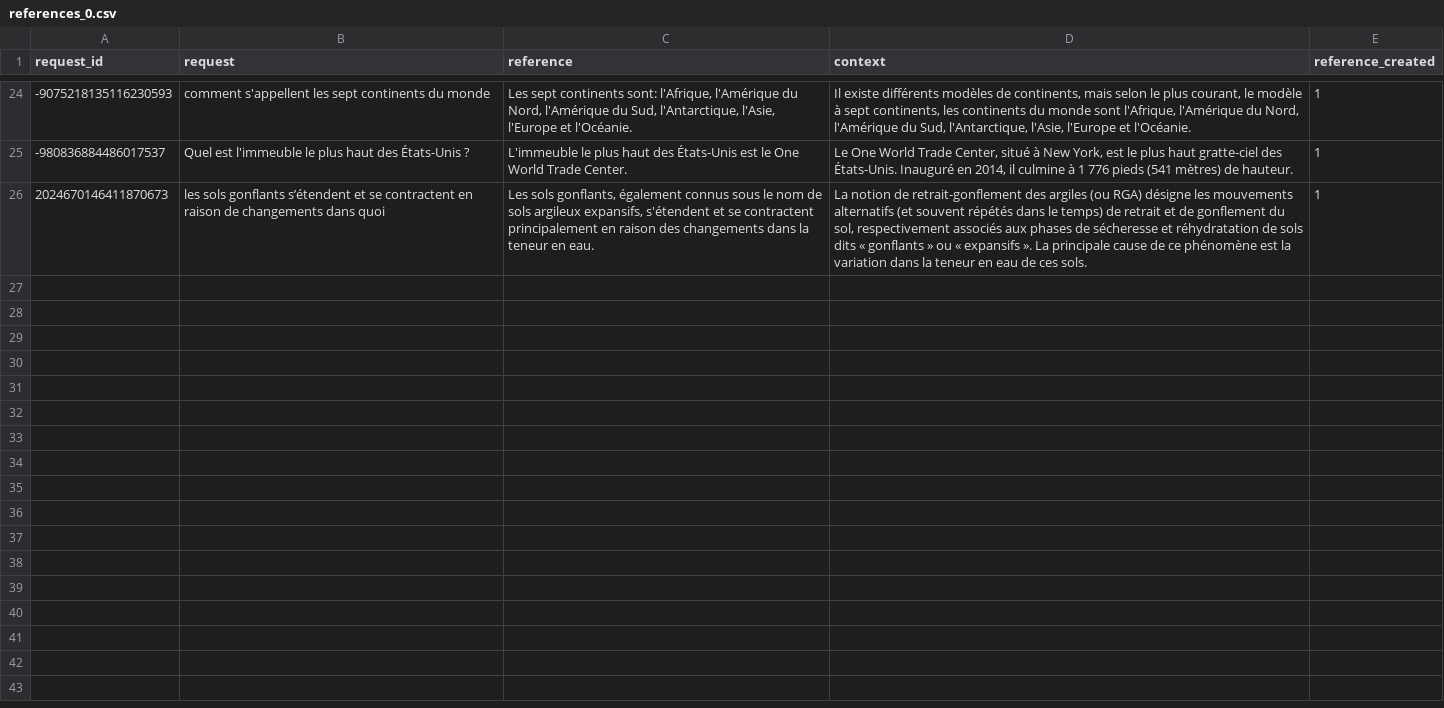
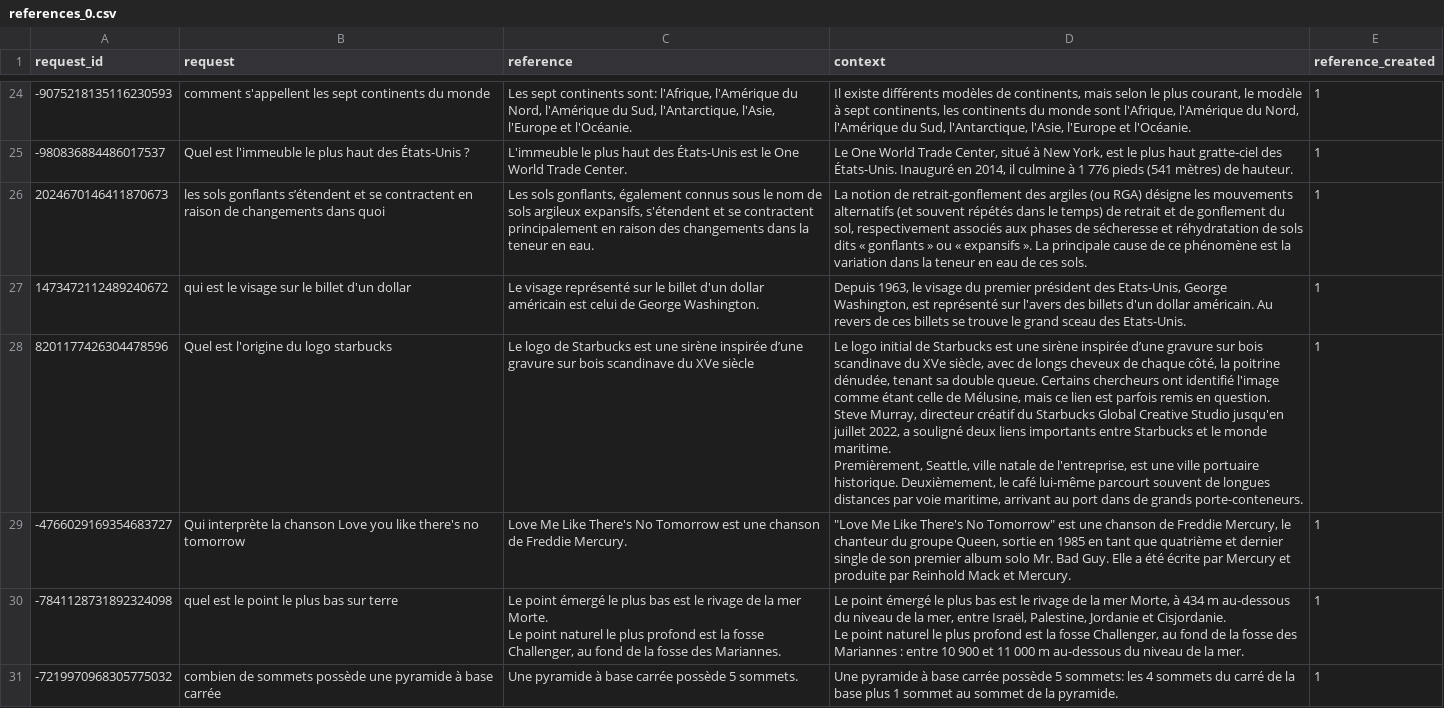
Before and after one commit to dieuantoine/aiter, a CSV file: data/interim/mkqa/references_0.csv, drawn as a sheet; only a part is shown, gaps mark what is left out; ↵ is a line break in a cell; the diff names each change by its address in the sheet, - before the commit and + after, or states it on an @@ line.

Commit message:
new data

```diff
--- a/data/interim/mkqa/references_0.csv
+++ b/data/interim/mkqa/references_0.csv
+row 27: 1473472112489240672 | qui est le visage sur le billet d'un dollar | Le visage représenté sur le billet d'un dollar américain est celui de George Washington. | Depuis 1963, le visage du premier président des Etats-Unis, George Washington, est représenté sur l'avers des billets d'un dollar américain. Au revers de ces billets se trouve le grand sceau des Etats-Unis. | 1
+row 28: 8201177426304478596 | Quel est l'origine du logo starbucks | Le logo de Starbucks est une sirène inspirée d’une gravure sur bois scandinave du XVe siècle | Le logo initial de Starbucks est une sirène inspirée d’une gravure sur bois scandinave du XVe siècle, avec de longs cheveux de chaque côté, la poitrine dénudée, tenant sa double queue. Certains chercheurs ont identifié l'image comme étant celle de Mélusine, mais ce lien est parfois remis en question. ↵ Steve Murray, directeur créatif du Starbucks Global Creative Studio jusqu'en juillet 2022, a souligné deux liens importants entre Starbucks et le monde maritime. ↵ Premièrement, Seattle, ville natale de l'entreprise, est une ville portuaire historique. Deuxièmement, le café lui-même parcourt souvent de longues distances par voie maritime, arrivant au port dans de grands porte-conteneurs. | 1
+row 29: -4766029169354683727 | Qui interprète la chanson Love you like there's no tomorrow | Love Me Like There's No Tomorrow est une chanson de Freddie Mercury. | "Love Me Like There's No Tomorrow" est une chanson de Freddie Mercury, le chanteur du groupe Queen, sortie en 1985 en tant que quatrième et dernier single de son premier album solo Mr. Bad Guy. Elle a été écrite par Mercury et produite par Reinhold Mack et Mercury. | 1
+row 30: -7841128731892324098 | quel est le point le plus bas sur terre | Le point émergé le plus bas est le rivage de la mer Morte. ↵ Le point naturel le plus profond est la fosse Challenger, au fond de la fosse des Mariannes. | Le point émergé le plus bas est le rivage de la mer Morte, à 434 m au-dessous du niveau de la mer, entre Israël, Palestine, Jordanie et Cisjordanie. ↵ Le point naturel le plus profond est la fosse Challenger, au fond de la fosse des Mariannes : entre 10 900 et 11 000 m au-dessous du niveau de la mer. | 1
+row 31: -7219970968305775032 | combien de sommets possède une pyramide à base carrée | Une pyramide à base carrée possède 5 sommets. | Une pyramide à base carrée possède 5 sommets: les 4 sommets du carré de la base plus 1 sommet au sommet de la pyramide. | 1
```
Also changed, not shown: data/interim/mkqa/selected_req_ids_0.csv, 5 other files.
